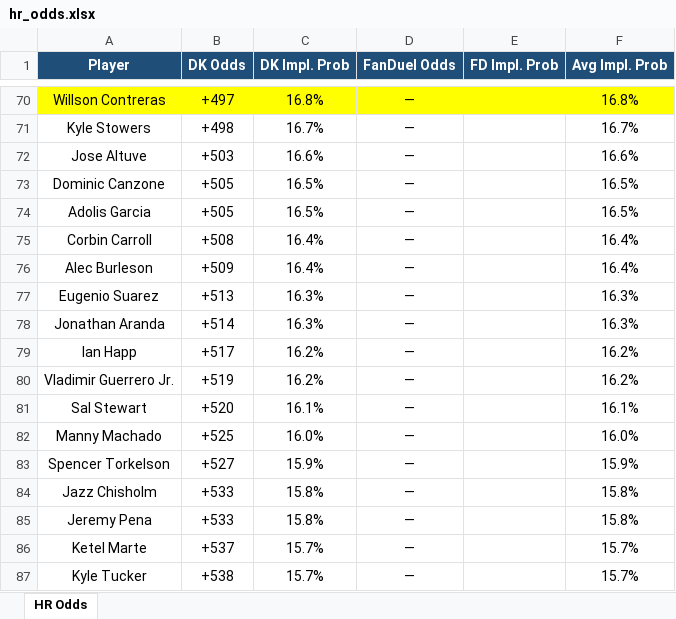
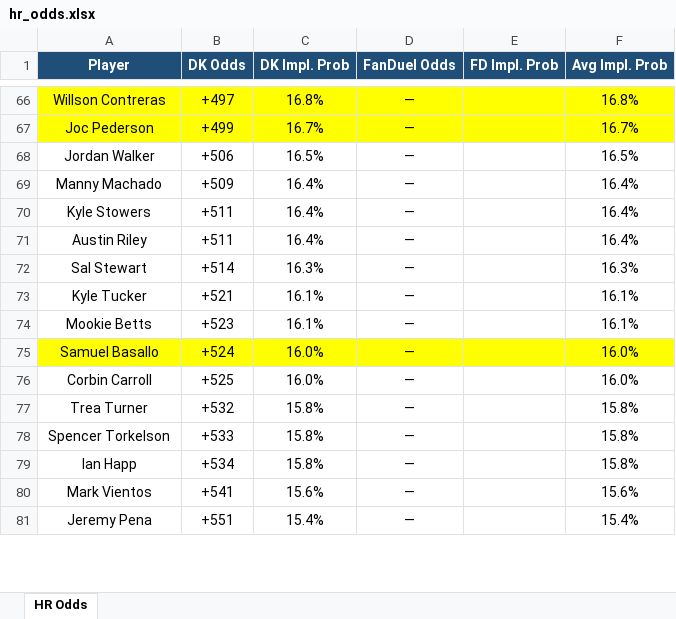
Before and after one commit to kornbergercharles-prog/HR-Odds-Scraper, an Excel workbook: hr_odds.xlsx, sheet HR Odds, drawn as a sheet; only a part is shown, gaps mark what is left out; values as stored, in another font and other column widths than the file's, no borders; removed rows and columns are numbered as before the commit, all else as after; the diff covers the shown part only; the diff names each change by its address in the sheet, - before the commit and + after, or states it on an @@ line.

```diff
--- a/hr_odds.xlsx (sheet HR Odds)
+++ b/hr_odds.xlsx (sheet HR Odds)
-A67 (Player): Kyle Stowers
+A67 (Player): Joc Pederson
-A67:F67 fill: none
+A67:F67 fill: #FFFF00
-B67 (DK Odds): +498
+B67 (DK Odds): +499
-row 72: Jose Altuve | +503 | 16.6% | — |  | 16.6%
-row 73: Dominic Canzone | +505 | 16.5% | — |  | 16.5%
-A68 (Player): Adolis Garcia
+A68 (Player): Jordan Walker
-B68 (DK Odds): +505
+B68 (DK Odds): +506
-row 75: Corbin Carroll | +508 | 16.4% | — |  | 16.4%
-A69 (Player): Alec Burleson
+A69 (Player): Manny Machado
-row 77: Eugenio Suarez | +513 | 16.3% | — |  | 16.3%
+row 70: Kyle Stowers | +511 | 16.4% | — |  | 16.4%
+row 71: Austin Riley | +511 | 16.4% | — |  | 16.4%
-A72 (Player): Jonathan Aranda
+A72 (Player): Sal Stewart
-row 79: Ian Happ | +517 | 16.2% | — |  | 16.2%
-row 80: Vladimir Guerrero Jr. | +519 | 16.2% | — |  | 16.2%
-A73 (Player): Sal Stewart
+A73 (Player): Kyle Tucker
-B73 (DK Odds): +520
+B73 (DK Odds): +521
+row 74: Mookie Betts | +523 | 16.1% | — |  | 16.1%
+row 75: Samuel Basallo | +524 | 16.0% | — |  | 16.0%
-A76 (Player): Manny Machado
+A76 (Player): Corbin Carroll
+row 77: Trea Turner | +532 | 15.8% | — |  | 15.8%
-B78 (DK Odds): +527
+B78 (DK Odds): +533
-C78 (DK Impl. Prob): 15.9%
+C78 (DK Impl. Prob): 15.8%
-F78 (Avg Impl. Prob): 15.9%
+F78 (Avg Impl. Prob): 15.8%
-A79 (Player): Jazz Chisholm
+A79 (Player): Ian Happ
-B79 (DK Odds): +533
+B79 (DK Odds): +534
+row 80: Mark Vientos | +541 | 15.6% | — |  | 15.6%
-B81 (DK Odds): +533
+B81 (DK Odds): +551
-C81 (DK Impl. Prob): 15.8%
+C81 (DK Impl. Prob): 15.4%
-F81 (Avg Impl. Prob): 15.8%
+F81 (Avg Impl. Prob): 15.4%
-row 86: Ketel Marte | +537 | 15.7% | — |  | 15.7%
-row 87: Kyle Tucker | +538 | 15.7% | — |  | 15.7%
```
Also changed, not shown: 103 added rows, 102 removed rows, 1 moved row, 170 edited cells and cell formats elsewhere in this sheet, 1 other file.
